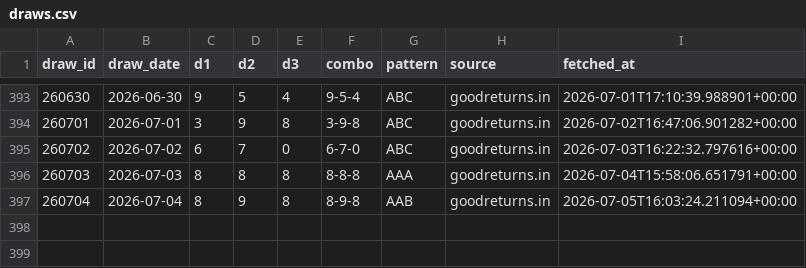
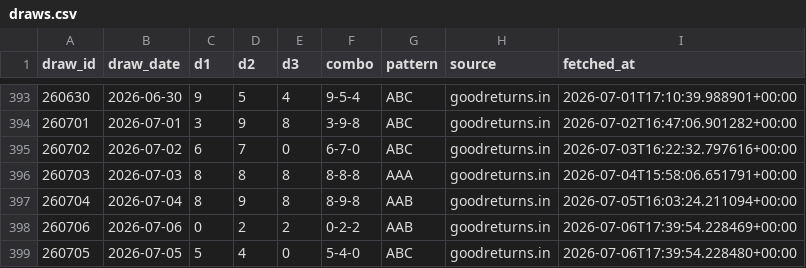
Before and after one commit to Hitanshuu/htlottery, a CSV file: data/draws.csv, drawn as a sheet; only a part is shown, gaps mark what is left out.

```diff
--- a/data/draws.csv
+++ b/data/draws.csv
@@ -397 +397,3 @@ draw_id,draw_date,d1,d2,d3,combo,pattern,source,fetched_at
 260704,2026-07-04,8,9,8,8-9-8,AAB,goodreturns.in,2026-07-05T16:03:24.211094+00:00
+260706,2026-07-06,0,2,2,0-2-2,AAB,goodreturns.in,2026-07-06T17:39:54.228469+00:00
+260705,2026-07-05,5,4,0,5-4-0,ABC,goodreturns.in,2026-07-06T17:39:54.228480+00:00
```
Also changed, not shown: data/predictions.csv, 3 other files.
